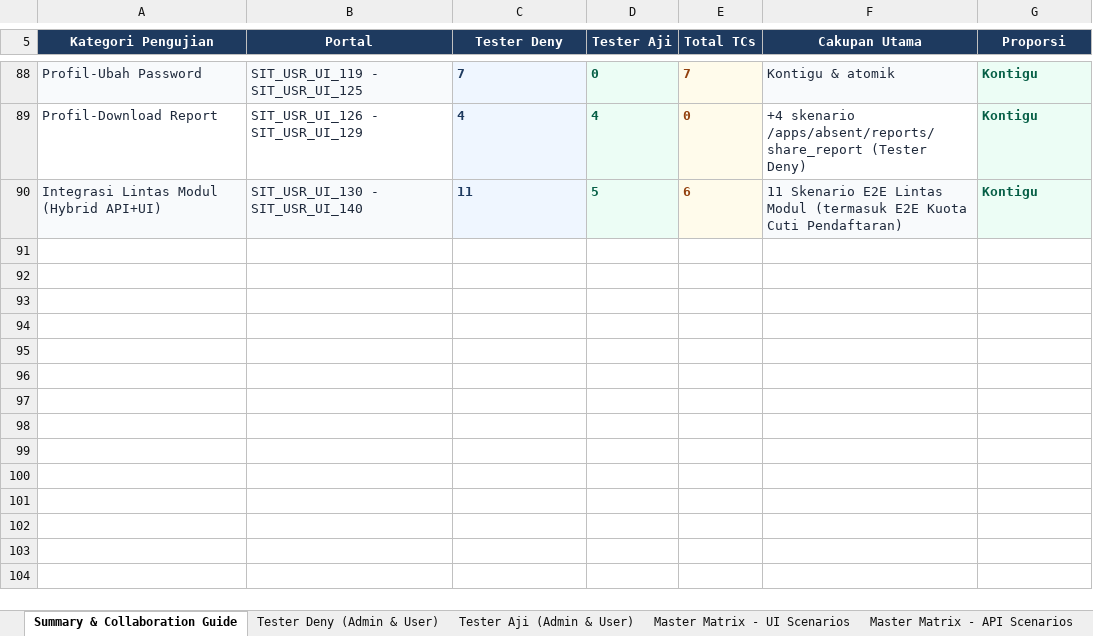
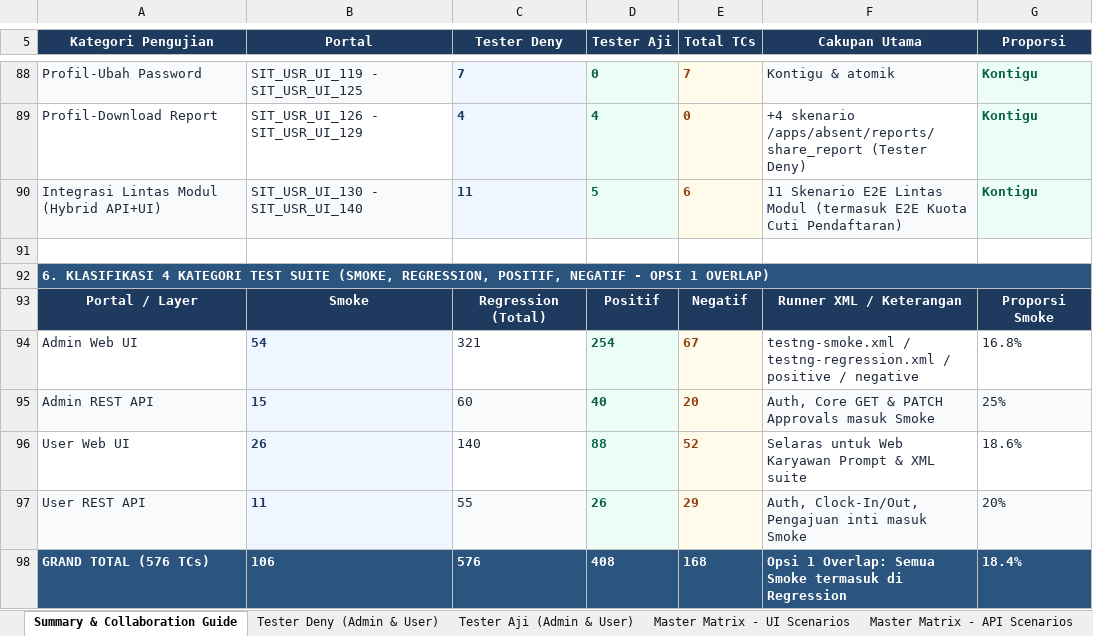
Before and after one commit to DenyIM/aji-deny-final-project-juaracoding-admin, an Excel workbook: docs/SIT_Scenario_Magang_Hadir.xlsx, sheet Summary & Collaboration Guide, drawn as a sheet; only a part is shown, gaps mark what is left out; values as stored, in another font and other column widths than the file's, no borders; the diff names each change by its address in the sheet, - before the commit and + after, or states it on an @@ line.

Commit message:
feat: add admin reports test suite and page objects for group a

```diff
--- a/docs/SIT_Scenario_Magang_Hadir.xlsx (sheet Summary & Collaboration Guide)
+++ b/docs/SIT_Scenario_Magang_Hadir.xlsx (sheet Summary & Collaboration Guide)
+row 91: (empty)
+row 92: 6. KLASIFIKASI 4 KATEGORI TEST SUITE (SMOKE, REGRESSION, POSITIF, NEGATIF - OPSI 1 OVERLAP)
+row 93: Portal / Layer | Smoke | Regression (Total) | Positif | Negatif | Runner XML / Keterangan | Proporsi Smoke
+row 94: Admin Web UI | 54 | 321 | 254 | 67 | testng-smoke.xml / testng-regression.xml / positive / negative | 16.8%
+row 95: Admin REST API | 15 | 60 | 40 | 20 | Auth, Core GET & PATCH Approvals masuk Smoke | 25%
+row 96: User Web UI | 26 | 140 | 88 | 52 | Selaras untuk Web Karyawan Prompt & XML suite | 18.6%
+row 97: User REST API | 11 | 55 | 26 | 29 | Auth, Clock-In/Out, Pengajuan inti masuk Smoke | 20%
+row 98: GRAND TOTAL (576 TCs) | 106 | 576 | 408 | 168 | Opsi 1 Overlap: Semua Smoke termasuk di Regression | 18.4%
```
Also changed, not shown: sheet Tester Aji (Admin & User), sheet Tester Deny (Admin & User), sheet Master Matrix - API Scenarios, sheet Master Matrix - UI Scenarios, 10 other files.
